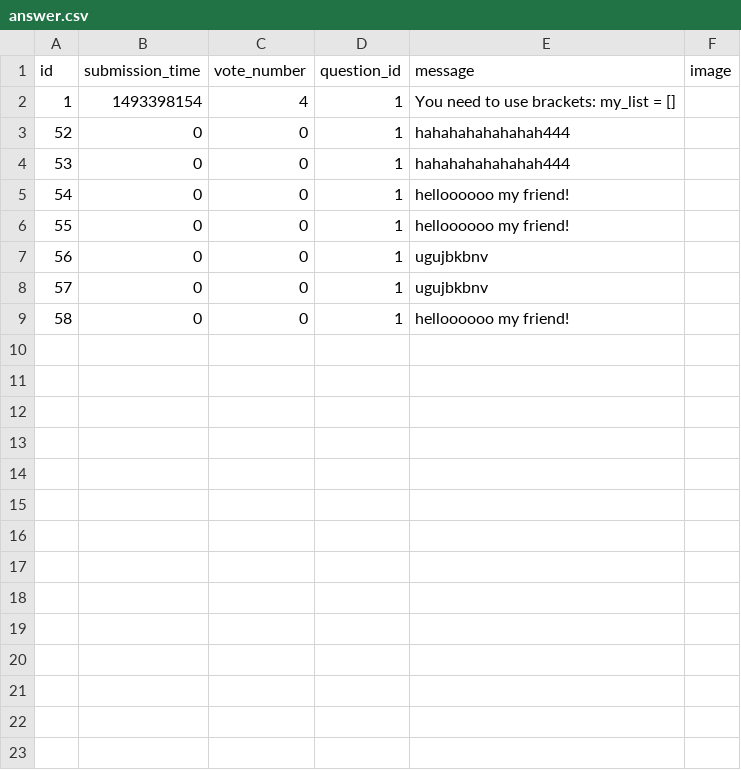
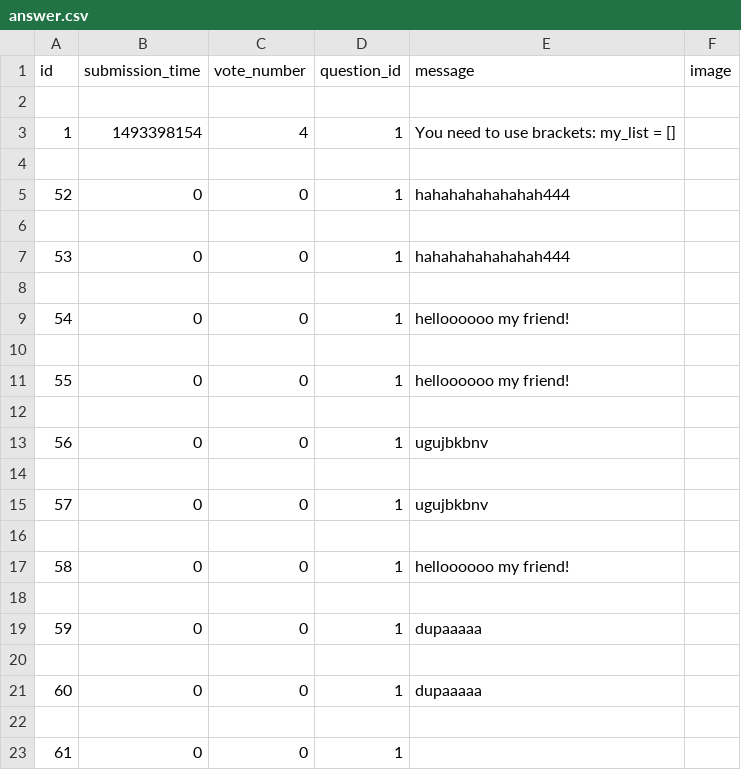
Before and after one commit to mmoqbil/AskMate, a CSV file: sample_data/answer.csv, drawn as a sheet.

```diff
--- a/sample_data/answer.csv
+++ b/sample_data/answer.csv
@@ -1,9 +1,23 @@
 id,submission_time,vote_number,question_id,message,image
+
 1,1493398154,4,1,You need to use brackets: my_list = [],
+
 52,0,0,1,hahahahahahahah444,
+
 53,0,0,1,hahahahahahahah444,
+
 54,0,0,1,helloooooo my friend!,
+
 55,0,0,1,helloooooo my friend!,
+
 56,0,0,1,ugujbkbnv,
+
 57,0,0,1,ugujbkbnv,
+
 58,0,0,1,helloooooo my friend!,
+
+59,0,0,1,dupaaaaa,
+
+60,0,0,1,dupaaaaa,
+
+61,0,0,1,,
```
Also changed, not shown: sample_data/question.csv, 7 other files.
